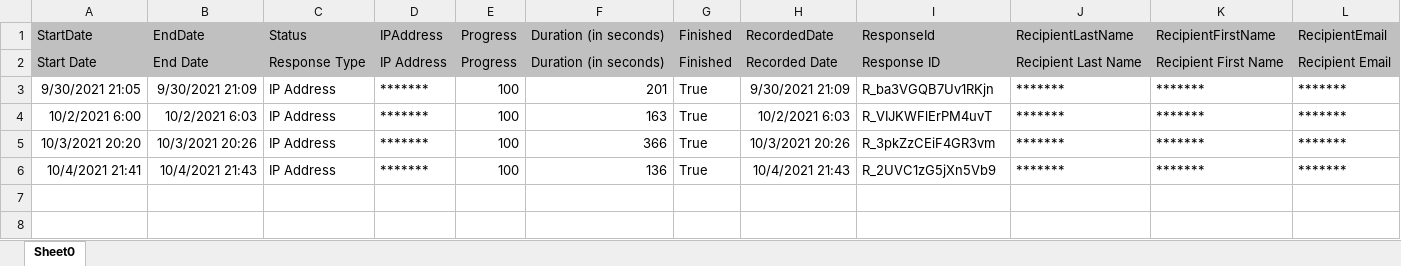
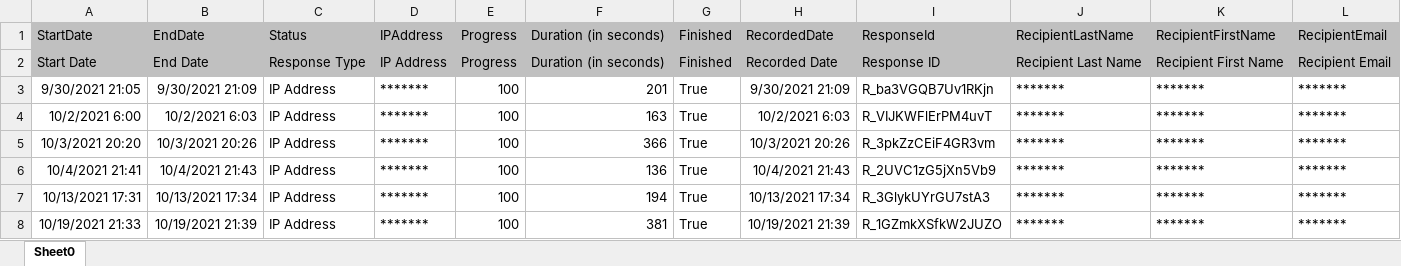
Before and after one commit to knkuiper/Data-donation-experiment-analysis, an Excel workbook: data/Alfa Round3 + post.xlsx, sheet Sheet0, drawn as a sheet; only a part is shown; values as stored, in another font and other column widths than the file's, no borders; charts and pictures not drawn; rows hold the shown columns only; the diff names each change by its address in the sheet, - before the commit and + after, or states it on an @@ line.

```diff
--- a/data/Alfa Round3 + post.xlsx (sheet Sheet0)
+++ b/data/Alfa Round3 + post.xlsx (sheet Sheet0)
+row 7: 10/13/2021 17:31 | 10/13/2021 17:34 | IP Address | ******* | 100 | 194 | True | 10/13/2021 17:34 | R_3GlykUYrGU7stA3 | ******* | ******* | *******
+row 8: 10/19/2021 21:33 | 10/19/2021 21:39 | IP Address | ******* | 100 | 381 | True | 10/19/2021 21:39 | R_1GZmkXSfkW2JUZO | ******* | ******* | *******
```
Also changed, not shown: data/Beta Round3 + post.xlsx, data/Gamma Round3 + post.xlsx, 14 other files.
